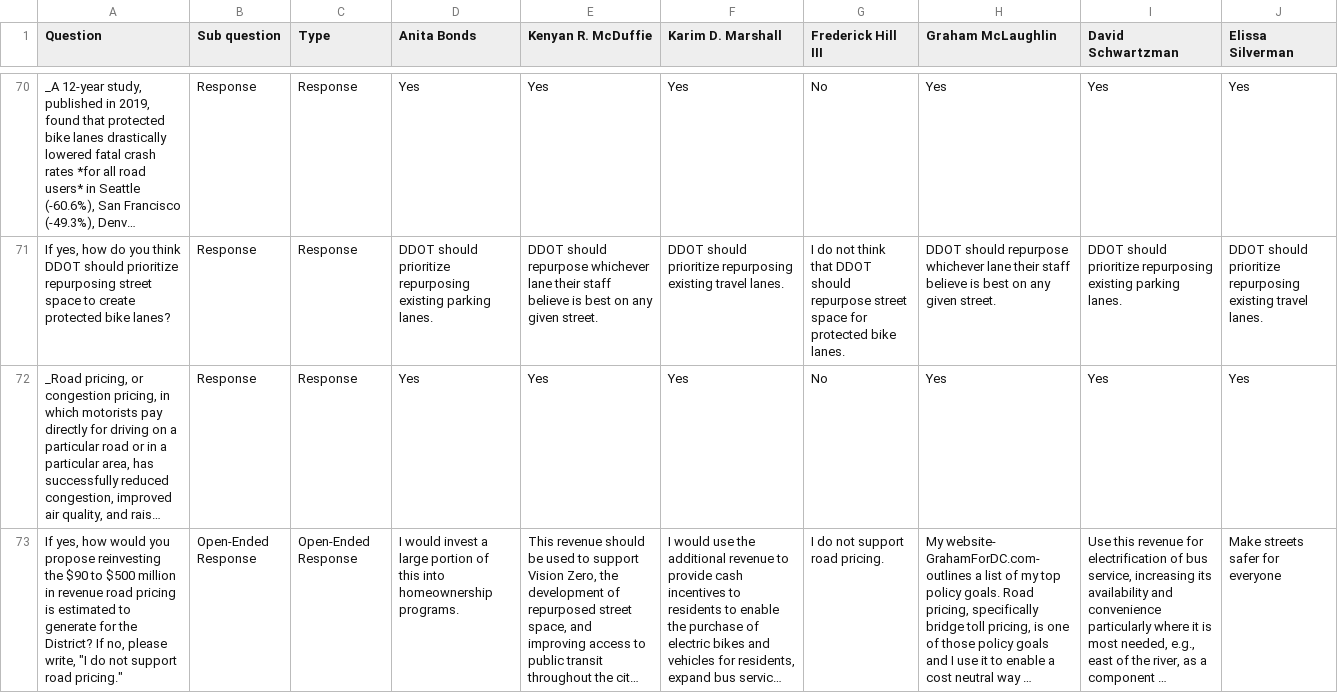
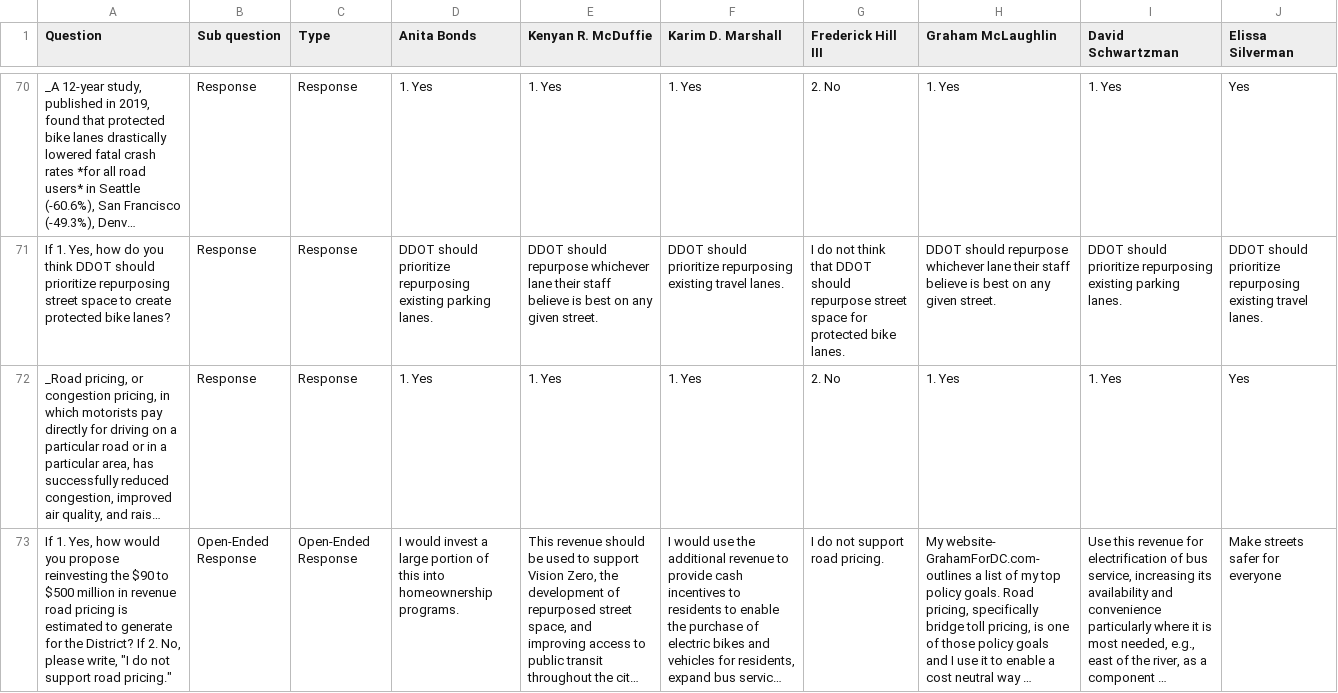
Before and after one commit to ajturner/dc-elections, a CSV file: src/assets/2022_atlarge2.csv, drawn as a sheet; only a part is shown, gaps mark what is left out; long unchanged cells end in …; the diff covers the shown part only; the diff names each change by its address in the sheet, - before the commit and + after, or states it on an @@ line.

```diff
--- a/src/assets/2022_atlarge2.csv
+++ b/src/assets/2022_atlarge2.csv
-D70 (Anita Bonds): Yes
+D70 (Anita Bonds): 1. Yes
-E70 (Kenyan R. McDuffie): Yes
+E70 (Kenyan R. McDuffie): 1. Yes
-F70 (Karim D. Marshall): Yes
+F70 (Karim D. Marshall): 1. Yes
-G70 (Frederick Hill III): No
+G70 (Frederick Hill III): 2. No
-H70 (Graham McLaughlin): Yes
+H70 (Graham McLaughlin): 1. Yes
-I70 (David Schwartzman): Yes
+I70 (David Schwartzman): 1. Yes
-A71 (Question): If yes, how do…
+A71 (Question): If 1. Yes, how do…
-D72 (Anita Bonds): Yes
+D72 (Anita Bonds): 1. Yes
-E72 (Kenyan R. McDuffie): Yes
+E72 (Kenyan R. McDuffie): 1. Yes
-F72 (Karim D. Marshall): Yes
+F72 (Karim D. Marshall): 1. Yes
-G72 (Frederick Hill III): No
+G72 (Frederick Hill III): 2. No
-H72 (Graham McLaughlin): Yes
+H72 (Graham McLaughlin): 1. Yes
-I72 (David Schwartzman): Yes
+I72 (David Schwartzman): 1. Yes
-A73 (Question): If yes, how would you propose reinvesting the $90 to $500 million in revenue road pricing is estimated to generate for the District? If no, please write,…
+A73 (Question): If 1. Yes, how would you propose reinvesting the $90 to $500 million in revenue road pricing is estimated to generate for the District? If 2. No, please write,…
```
Also changed, not shown: 70 edited cells elsewhere in this file, 5 other files.
